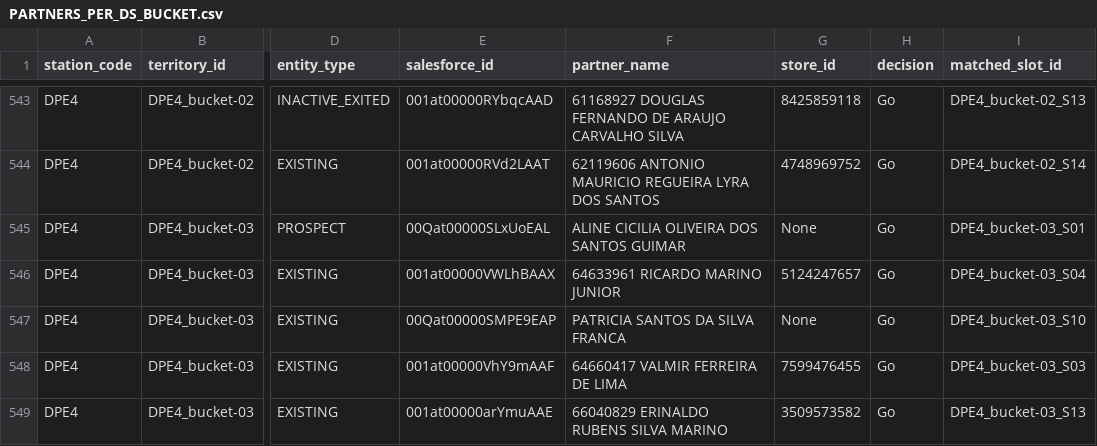
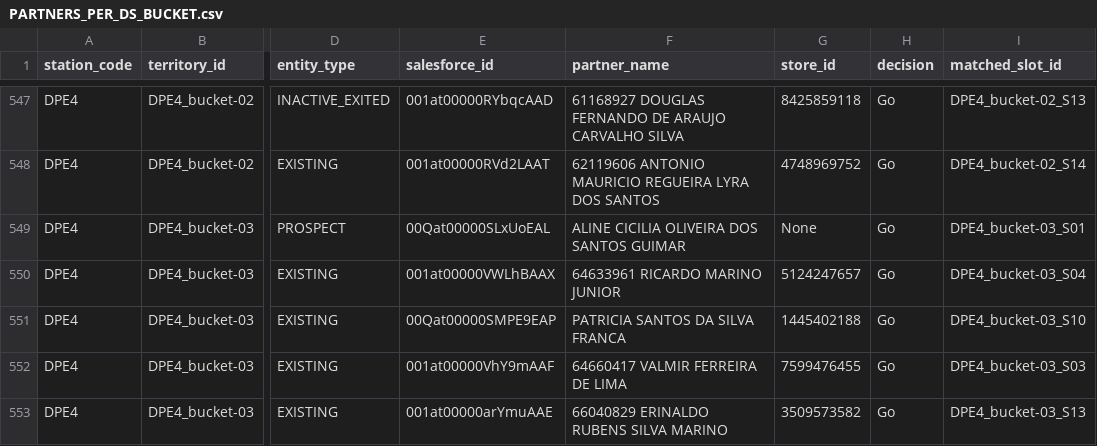
Before and after one commit to joaovidaamazonlog/atlas, a CSV file: data/PARTNERS_PER_DS_BUCKET.csv, drawn as a sheet; only a part is shown, gaps mark what is left out; addresses are those after the commit; the diff covers the shown part only; the diff names each change by its address in the sheet, - before the commit and + after, or states it on an @@ line.

```diff
--- a/data/PARTNERS_PER_DS_BUCKET.csv
+++ b/data/PARTNERS_PER_DS_BUCKET.csv
-G551 (store_id): None
+G551 (store_id): 1445402188
```
Also changed, not shown: 6 added rows and 15 edited cells elsewhere in this file, data/webleads_evaluated.csv, 14 other files.
